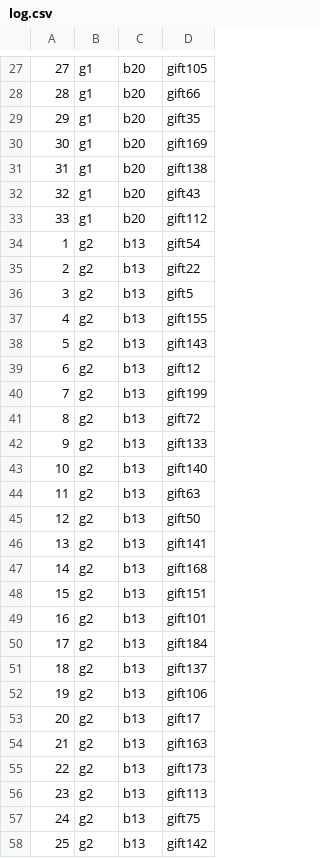
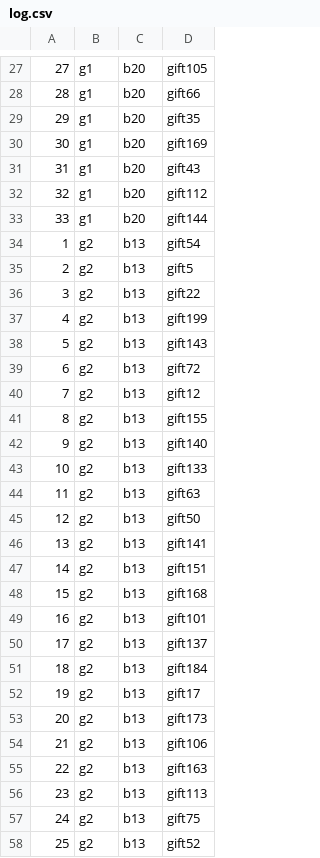
Before and after one commit to PPL-IIITA/ppl-assignment-ayushbhatt27, a CSV file: log.csv, drawn as a sheet; only a part is shown, gaps mark what is left out; the diff covers the shown part only.

```diff
--- a/log.csv
+++ b/log.csv
@@ -30,15 +30,15 @@
 30 , g1 , b20 , gift169
-31 , g1 , b20 , gift138
-32 , g1 , b20 , gift43
-33 , g1 , b20 , gift112
+31 , g1 , b20 , gift43
+32 , g1 , b20 , gift112
+33 , g1 , b20 , gift144
 1 , g2 , b13 , gift54
-2 , g2 , b13 , gift22
-3 , g2 , b13 , gift5
-4 , g2 , b13 , gift155
+2 , g2 , b13 , gift5
+3 , g2 , b13 , gift22
+4 , g2 , b13 , gift199
 5 , g2 , b13 , gift143
-6 , g2 , b13 , gift12
-7 , g2 , b13 , gift199
-8 , g2 , b13 , gift72
-9 , g2 , b13 , gift133
-10 , g2 , b13 , gift140
+6 , g2 , b13 , gift72
+7 , g2 , b13 , gift12
+8 , g2 , b13 , gift155
+9 , g2 , b13 , gift140
+10 , g2 , b13 , gift133
 11 , g2 , b13 , gift63
@@ -46,13 +46,13 @@
 13 , g2 , b13 , gift141
-14 , g2 , b13 , gift168
-15 , g2 , b13 , gift151
+14 , g2 , b13 , gift151
+15 , g2 , b13 , gift168
 16 , g2 , b13 , gift101
-17 , g2 , b13 , gift184
-18 , g2 , b13 , gift137
-19 , g2 , b13 , gift106
-20 , g2 , b13 , gift17
-21 , g2 , b13 , gift163
-22 , g2 , b13 , gift173
+17 , g2 , b13 , gift137
+18 , g2 , b13 , gift184
+19 , g2 , b13 , gift17
+20 , g2 , b13 , gift173
+21 , g2 , b13 , gift106
+22 , g2 , b13 , gift163
 23 , g2 , b13 , gift113
 24 , g2 , b13 , gift75
-25 , g2 , b13 , gift142
+25 , g2 , b13 , gift52
```
Also changed, not shown: 177 edited cells elsewhere in this file, 2 other files.
